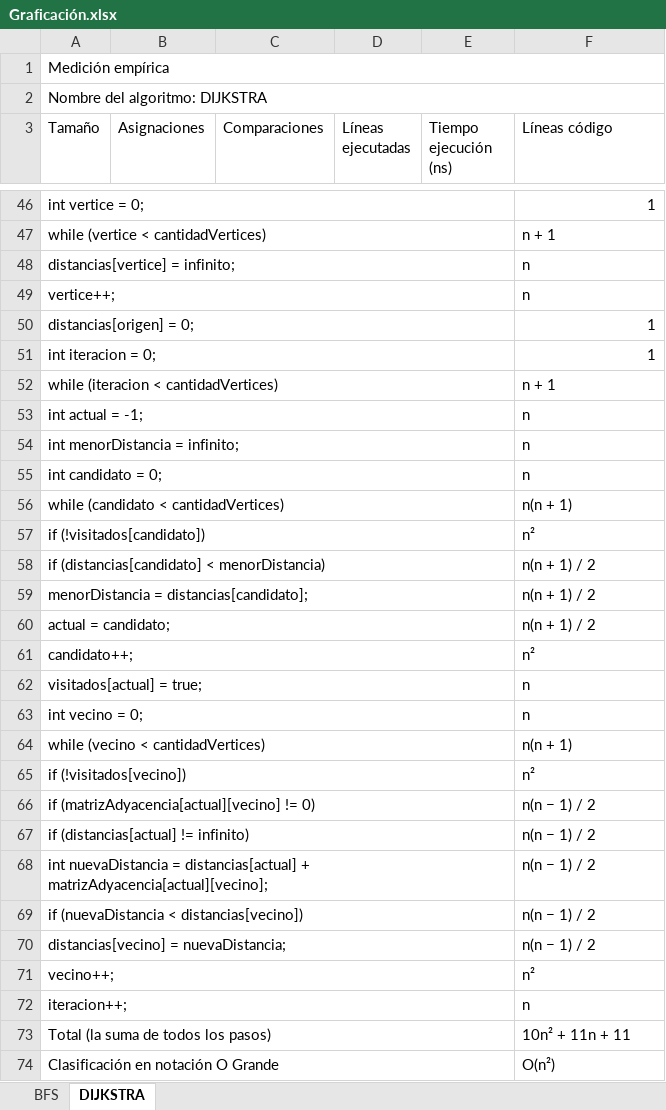
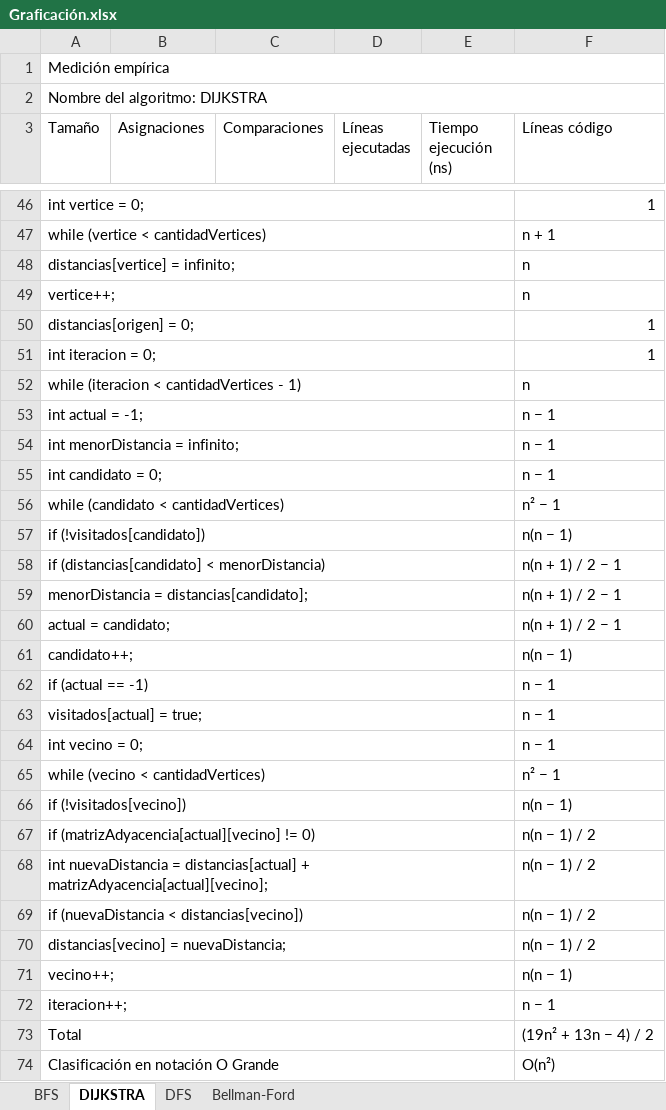
Before and after one commit to Soulphantom2920/analisis-complejidad-algoritmos-grafos, an Excel workbook: Graficación.xlsx, sheet DIJKSTRA, drawn as a sheet; only a part is shown, gaps mark what is left out; values as stored, in another font and other column widths than the file's, no cell formats; charts and pictures not drawn; removed rows and columns are numbered as before the commit, all else as after; the diff covers the shown part only; the diff names each change by its address in the sheet, - before the commit and + after, or states it on an @@ line.

```diff
--- a/Graficación.xlsx (sheet DIJKSTRA)
+++ b/Graficación.xlsx (sheet DIJKSTRA)
+sheet tab: DFS
+sheet tab: Bellman-Ford
-row 52: while (iteracion < cantidadVertices) |  |  |  |  | n + 1
+row 52: while (iteracion < cantidadVertices - 1) |  |  |  |  | n
-F53:F55 (Líneas código): n
+F53:F55 (Líneas código): n − 1
-F56 (Líneas código): n(n + 1)
+F56 (Líneas código): n² − 1
-F57 (Líneas código): n²
+F57 (Líneas código): n(n − 1)
-F58:F60 (Líneas código): n(n + 1) / 2
+F58:F60 (Líneas código): n(n + 1) / 2 − 1
-F61 (Líneas código): n²
+F61 (Líneas código): n(n − 1)
+row 62: if (actual == -1) |  |  |  |  | n − 1
-F63:F64 (Líneas código): n
+F63:F64 (Líneas código): n − 1
-F65 (Líneas código): n(n + 1)
+F65 (Líneas código): n² − 1
-F66 (Líneas código): n²
+F66 (Líneas código): n(n − 1)
-row 67: if (distancias[actual] != infinito) |  |  |  |  | n(n − 1) / 2
-F71 (Líneas código): n²
+F71 (Líneas código): n(n − 1)
-F72 (Líneas código): n
+F72 (Líneas código): n − 1
-row 73: Total (la suma de todos los pasos) |  |  |  |  | 10n² + 11n + 11
+row 73: Total |  |  |  |  | (19n² + 13n − 4) / 2
```
Also changed, not shown: 63 edited cells elsewhere in this sheet, sheet BFS, cell formats, charts or pictures, 6 other files.
